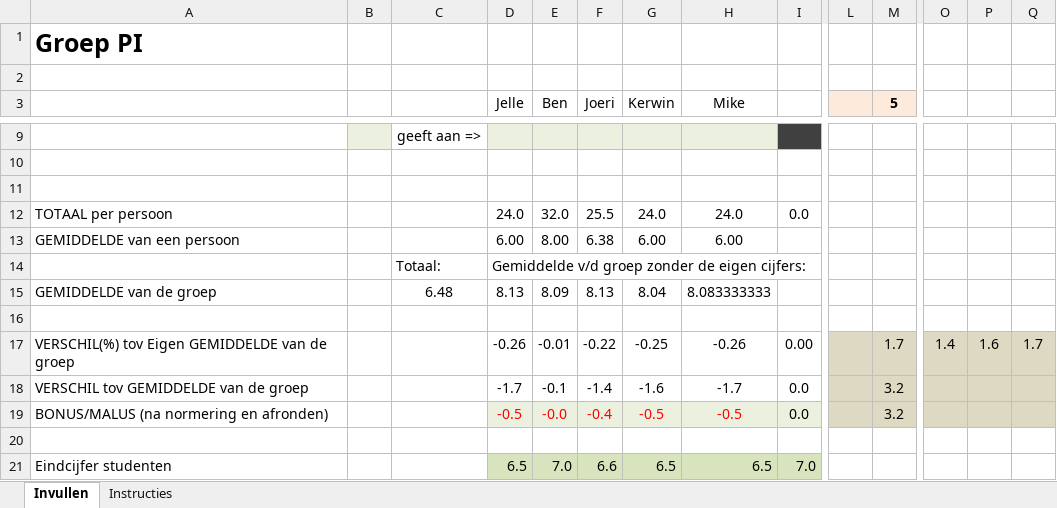
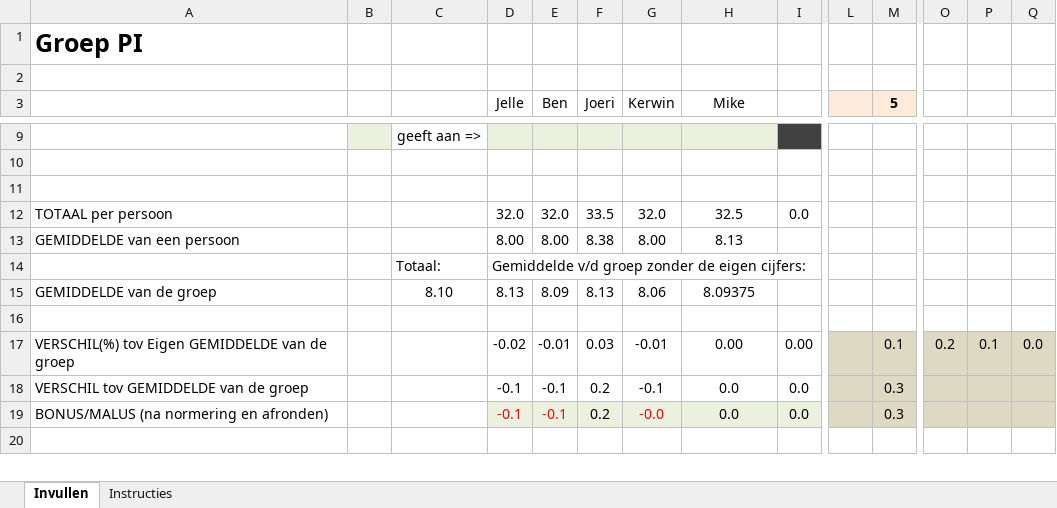
Before and after one commit to devM1ke/project-parkeersimulator, an Excel workbook: Documentatie/Eindverslag/peer-review-project gewogen groep PI.xlsx, sheet Invullen, drawn as a sheet; only a part is shown, gaps mark what is left out; values as stored, in another font and other column widths than the file's, no borders; removed rows and columns are numbered as before the commit, all else as after; rows hold the shown columns only; the diff covers the shown part only; the diff names each change by its address in the sheet, - before the commit and + after, or states it on an @@ line.

Commit message:
excel aangepast
mijn cijfers ingevuld

```diff
--- a/Documentatie/Eindverslag/peer-review-project gewogen groep PI.xlsx (sheet Invullen)
+++ b/Documentatie/Eindverslag/peer-review-project gewogen groep PI.xlsx (sheet Invullen)
-D12 (Jelle): 24.0
+D12 (Jelle): 32.0
-F12 (Joeri): 25.5
+F12 (Joeri): 33.5
-G12 (Kerwin): 24.0
+G12 (Kerwin): 32.0
-H12 (Mike): 24.0
+H12 (Mike): 32.5
-D13 (Jelle): 6.00
+D13 (Jelle): 8.00
-F13 (Joeri): 6.38
+F13 (Joeri): 8.38
-G13 (Kerwin): 6.00
+G13 (Kerwin): 8.00
-H13 (Mike): 6.00
+H13 (Mike): 8.13
-C15: 6.48
+C15: 8.10
-G15 (Kerwin): 8.04
+G15 (Kerwin): 8.06
-H15 (Mike): 8.083333333
+H15 (Mike): 8.09375
-D17 (Jelle): -0.26
+D17 (Jelle): -0.02
-F17 (Joeri): -0.22
+F17 (Joeri): 0.03
-G17 (Kerwin): -0.25
+G17 (Kerwin): -0.01
-H17 (Mike): -0.26
+H17 (Mike): 0.00
-M17 (5): 1.7
+M17 (5): 0.1
-O17: 1.4
+O17: 0.2
-P17: 1.6
+P17: 0.1
-Q17: 1.7
+Q17: 0.0
-D18 (Jelle): -1.7
+D18 (Jelle): -0.1
-F18 (Joeri): -1.4
+F18 (Joeri): 0.2
-G18 (Kerwin): -1.6
+G18 (Kerwin): -0.1
-H18 (Mike): -1.7
+H18 (Mike): 0.0
-M18:M19 (5): 3.2
+M18:M19 (5): 0.3
-D19 (Jelle): -0.5
+D19 (Jelle): -0.1
-E19 (Ben): -0.0
+E19 (Ben): -0.1
-F19 (Joeri): -0.4
+F19 (Joeri): 0.2
-F19 text colour: #FF0000
+F19 text colour: black
-G19 (Kerwin): -0.5
+G19 (Kerwin): -0.0
-H19 (Mike): -0.5
+H19 (Mike): 0.0
-H19 text colour: #FF0000
+H19 text colour: black
-row 21: Eindcijfer studenten |  |  | 6.5 | 7.0 | 6.6 | 6.5 | 6.5 | 7.0
```
Also changed, not shown: 6 added rows, 5 removed rows and 2 edited cells elsewhere in this sheet, formulas that keep their value.
